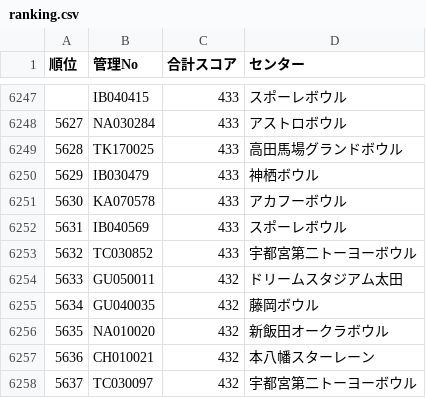
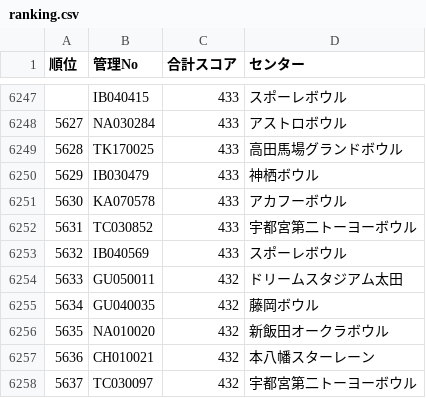
Before and after one commit to takehiko2324/ranking2026, a CSV file: ranking.csv, drawn as a sheet; only a part is shown, gaps mark what is left out.

Commit message:
Update ranking.csv from FileMaker

```diff
--- a/ranking.csv
+++ b/ranking.csv
@@ -6251,4 +6251,4 @@
 "5630","KA070578","433","アカフーボウル"
-"5631","IB040569","433","スポーレボウル"
-"5632","TC030852","433","宇都宮第二トーヨーボウル"
+"5631","TC030852","433","宇都宮第二トーヨーボウル"
+"5632","IB040569","433","スポーレボウル"
 "5633","GU050011","432","ドリームスタジアム太田"
```
